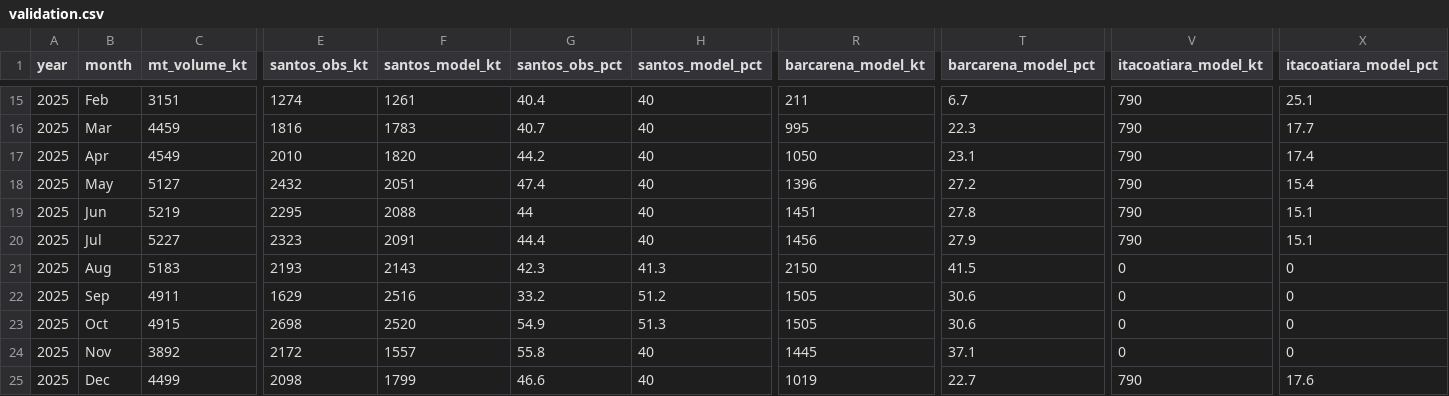
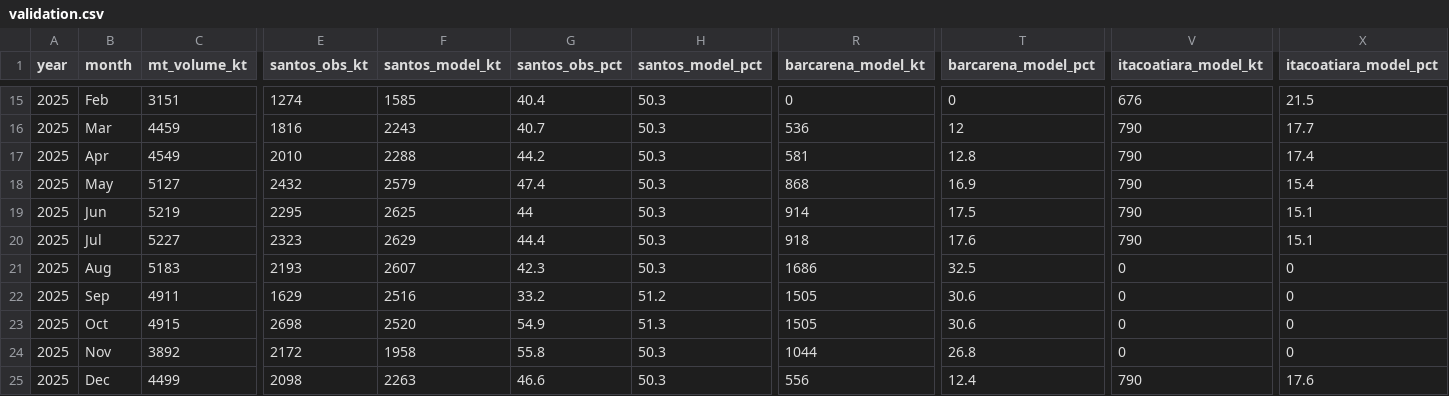
Before and after one commit to sirelves/multimodal-logistics-brazil, a CSV file: results/validation.csv, drawn as a sheet; only a part is shown, gaps mark what is left out; the diff covers the shown part only; the diff names each change by its address in the sheet, - before the commit and + after, or states it on an @@ line.

Commit message:
Source the origin split from IBGE, and price the Norte-Sul at ANTT's ceiling
The origin split is no longer fitted: IBGE municipal production (soy +
corn, 2023-2025) over IMEA macro-regions gives 49.7/25.1/25.2, and with it
the model has no free parameter and scores 7.4 pp out of sample (fitting
the split instead buys ~0.5 pp). The Norte-Sul leg now uses ANTT's
published grain tariff ceiling, Tmax = 43.32 + 0.1358*km, which puts
Itaqui R$80/t above Santos for eastern MT.

```diff
--- a/results/validation.csv
+++ b/results/validation.csv
-F15 (santos_model_kt): 1261
+F15 (santos_model_kt): 1585
-H15:H20 (santos_model_pct): 40
+H15:H20 (santos_model_pct): 50.3
-R15 (barcarena_model_kt): 211
+R15 (barcarena_model_kt): 0
-T15 (barcarena_model_pct): 6.7
+T15 (barcarena_model_pct): 0
-V15 (itacoatiara_model_kt): 790
+V15 (itacoatiara_model_kt): 676
-X15 (itacoatiara_model_pct): 25.1
+X15 (itacoatiara_model_pct): 21.5
-F16 (santos_model_kt): 1783
+F16 (santos_model_kt): 2243
-R16 (barcarena_model_kt): 995
+R16 (barcarena_model_kt): 536
-T16 (barcarena_model_pct): 22.3
+T16 (barcarena_model_pct): 12
-F17 (santos_model_kt): 1820
+F17 (santos_model_kt): 2288
-R17 (barcarena_model_kt): 1050
+R17 (barcarena_model_kt): 581
-T17 (barcarena_model_pct): 23.1
+T17 (barcarena_model_pct): 12.8
-F18 (santos_model_kt): 2051
+F18 (santos_model_kt): 2579
-R18 (barcarena_model_kt): 1396
+R18 (barcarena_model_kt): 868
-T18 (barcarena_model_pct): 27.2
+T18 (barcarena_model_pct): 16.9
-F19 (santos_model_kt): 2088
+F19 (santos_model_kt): 2625
-R19 (barcarena_model_kt): 1451
+R19 (barcarena_model_kt): 914
-T19 (barcarena_model_pct): 27.8
+T19 (barcarena_model_pct): 17.5
-F20 (santos_model_kt): 2091
+F20 (santos_model_kt): 2629
-R20 (barcarena_model_kt): 1456
+R20 (barcarena_model_kt): 918
-T20 (barcarena_model_pct): 27.9
+T20 (barcarena_model_pct): 17.6
-F21 (santos_model_kt): 2143
+F21 (santos_model_kt): 2607
-H21 (santos_model_pct): 41.3
+H21 (santos_model_pct): 50.3
-R21 (barcarena_model_kt): 2150
+R21 (barcarena_model_kt): 1686
-T21 (barcarena_model_pct): 41.5
+T21 (barcarena_model_pct): 32.5
-F24 (santos_model_kt): 1557
+F24 (santos_model_kt): 1958
-H24:H25 (santos_model_pct): 40
+H24:H25 (santos_model_pct): 50.3
-R24 (barcarena_model_kt): 1445
+R24 (barcarena_model_kt): 1044
-T24 (barcarena_model_pct): 37.1
+T24 (barcarena_model_pct): 26.8
-F25 (santos_model_kt): 1799
+F25 (santos_model_kt): 2263
-R25 (barcarena_model_kt): 1019
+R25 (barcarena_model_kt): 556
-T25 (barcarena_model_pct): 22.7
+T25 (barcarena_model_pct): 12.4
```
Also changed, not shown: 40 edited cells elsewhere in this file, results/corridor_costs.csv, results/validation_fit.csv, 9 other files.
